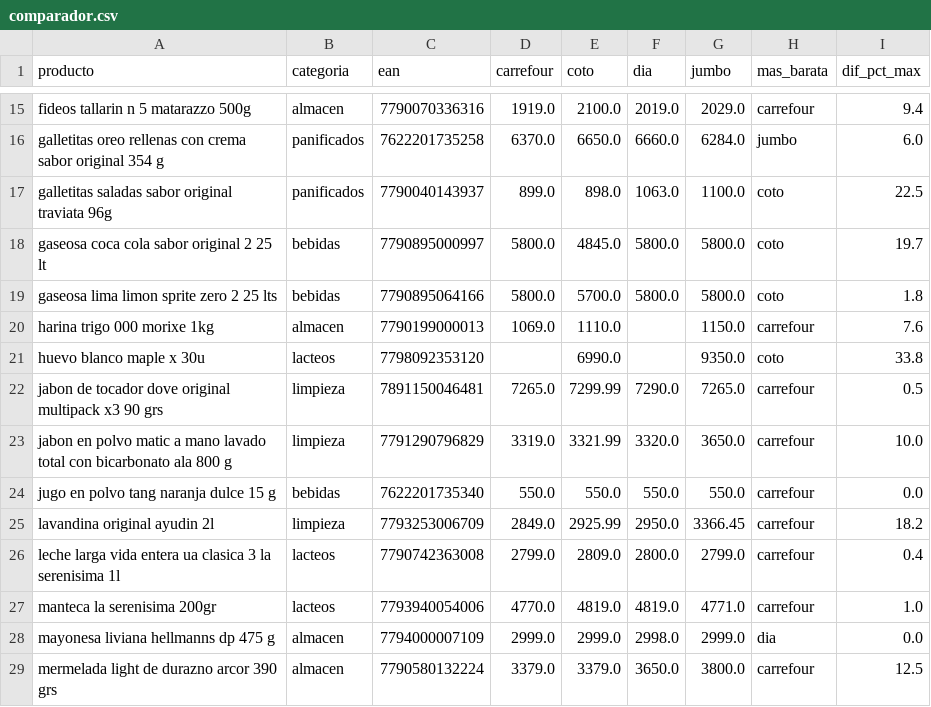
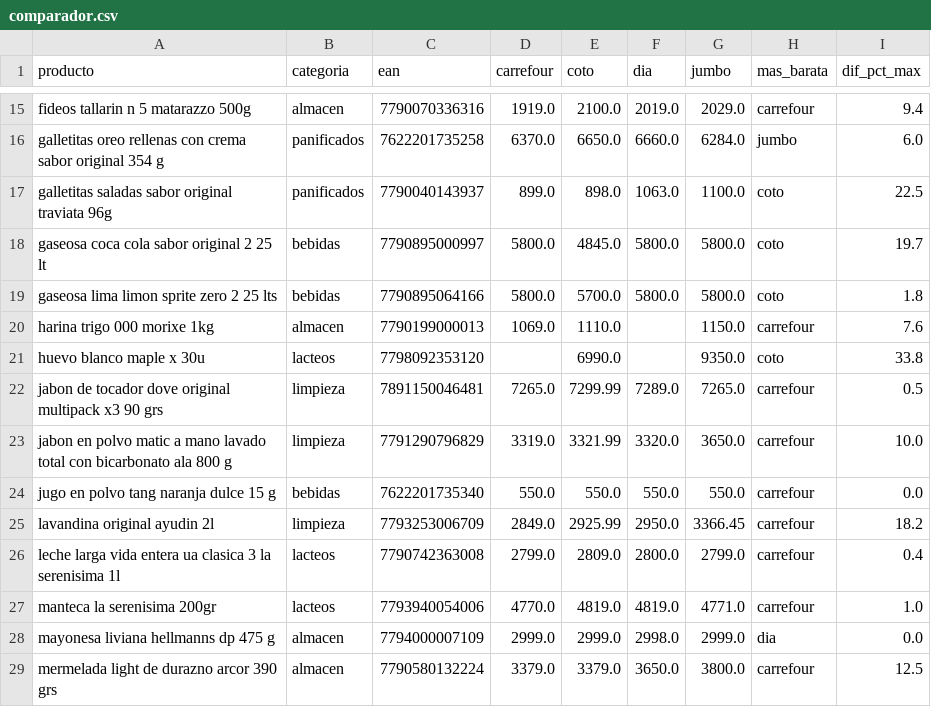
Before and after one commit to licgermancardenas-crypto/precios_argentina2026, a CSV file: data/public/comparador.csv, drawn as a sheet; only a part is shown, gaps mark what is left out.

```diff
--- a/data/public/comparador.csv
+++ b/data/public/comparador.csv
@@ -21,3 +21,3 @@ harina trigo 000 morixe 1kg,almacen,7790199000013,1069.0,1110.0,,1150.0,carrefou
 huevo blanco maple x 30u,lacteos,7798092353120,,6990.0,,9350.0,coto,33.8
-jabon de tocador dove original multipack x3 90 grs,limpieza,7891150046481,7265.0,7299.99,7290.0,7265.0,carrefour,0.5
+jabon de tocador dove original multipack x3 90 grs,limpieza,7891150046481,7265.0,7299.99,7289.0,7265.0,carrefour,0.5
 jabon en polvo matic a mano lavado total con bicarbonato ala 800 g,limpieza,7791290796829,3319.0,3321.99,3320.0,3650.0,carrefour,10.0
```
Also changed, not shown: data/public/indice_canasta.csv, data/public/regresores.csv, 12 other files.
